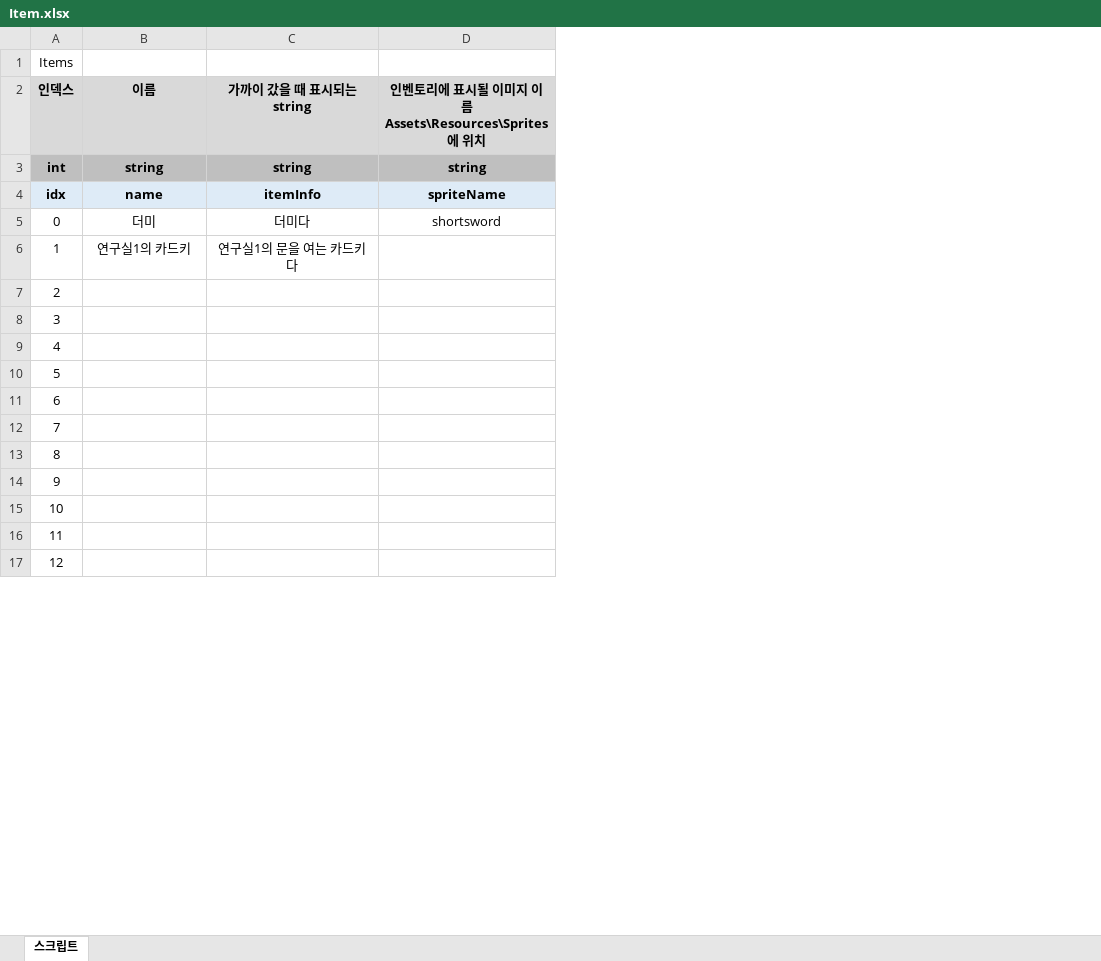
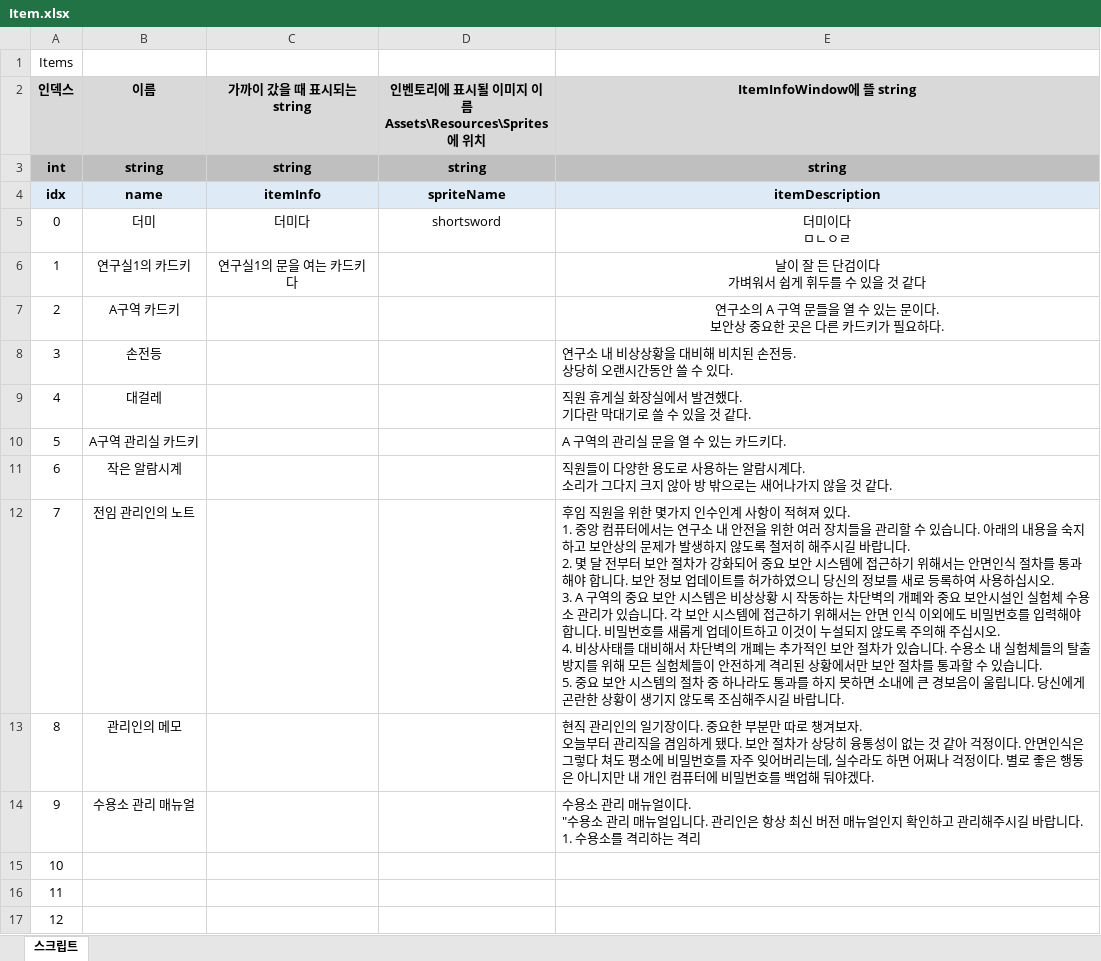
Before and after one commit to adlet0331/Marionette, an Excel workbook: bin/Assets/Resources/IngameData/Item.xlsx, sheet 스크립트, drawn as a sheet; only a part is shown; values as stored, in another font and other column widths than the file's, no borders; ↵ is a line break in a cell; the diff names each change by its address in the sheet, - before the commit and + after, or states it on an @@ line.

```diff
--- a/bin/Assets/Resources/IngameData/Item.xlsx (sheet 스크립트)
+++ b/bin/Assets/Resources/IngameData/Item.xlsx (sheet 스크립트)
+column E (ItemInfoWindow에 뜰 string), rows 3-14: string | itemDescription | 더미이다 ↵ ㅁㄴㅇㄹ | 날이 잘 든 단검이다 ↵ 가벼워서 쉽게 휘두를 수 있을 것 같다 | 연구소의 A 구역 문들을 열 수 있는 문이다. ↵ 보안상 중요한 곳은 다른 카드키가 필요하다. | 연구소 내 비상상황을 대비해 비치된 손전등. ↵ 상당히 오랜시간동안 쓸 수 있다. | 직원 휴게실 화장실에서 발견했다. ↵ 기다란 막대기로 쓸 수 있을 것 같다. | A 구역의 관리실 문을 열 수 있는 카드키다. | 직원들이 다양한 용도로 사용하는 알람시계다. ↵ 소리가 그다지 크지 않아 방 밖으로는 새어나가지 않을 것 같다. | 후임 직원을 위한 몇가지 인수인계 사항이 적혀져 있다. ↵ 1. 중앙 컴퓨터에서는 연구소 내 안전을 위한 여러 장치들을 관리할 수 있습니다. 아래의 내용을 숙지하고 보안상의 문제가 발생하지 않도록 철저히 해주시길 바랍니다. ↵ 2. 몇 달 전부터 보안 절차가 강화되어 중요 보안 시스템에 접근하기 위해서는 안면인식 절차를 통과해야 합니다. 보안 정보 업데이트를 허가하였으니 당신의 정보를 새로 등록하여 사용하십시오. ↵ 3. A 구역의 중요 보안 시스템은 비상상황 시 작동하는 차단벽의 개폐와 중요 보안시설인 실험체 수용소 관리가 있습니다. 각 보안 시스템에 접근하기 위해서는 안면 인식 이외에도 비밀번호를 입력해야 합니다. 비밀번호를 새롭게 업데이트하고 이것이 누설되지 않도록 주의해 주십시오. ↵ 4. 비상사태를 대비해서 차단벽의 개폐는 추가적인 보안 절차가 있습니다. 수용소 내 실험체들의 탈출 방지를 위해 모든 실험체들이 안전하게 격리된 상황에서만 보안 절차를 통과할 수 있습니다. ↵ 5. 중요 보안 시스템의 절차 중 하나라도 통과를 하지 못하면 소내에 큰 경보음이 울립니다. 당신에게 곤란한 상황이 생기지 않도록 조심해주시길 바랍니다. | 현직 관리인의 일기장이다. 중요한 부분만 따로 챙겨보자. ↵ 오늘부터 관리직을 겸임하게 됐다. 보안 절차가 상당히 융통성이 없는 것 같아 걱정이다. 안면인식은 그렇다 쳐도 평소에 비밀번호를 자주 잊어버리는데, 실수라도 하면 어쩌나 걱정이다. 별로 좋은 행동은 아니지만 내 개인 컴퓨터에 비밀번호를 백업해 둬야겠다. | 수용소 관리 매뉴얼이다. ↵ "수용소 관리 매뉴얼입니다. 관리인은 항상 최신 버전 매뉴얼인지 확인하고 관리해주시길 바랍니다. ↵ 1. 수용소를 격리하는 격리
-B7 (이름): (empty)
+B7 (이름): A구역 카드키
-B8 (이름): (empty)
+B8 (이름): 손전등
-B9 (이름): (empty)
+B9 (이름): 대걸레
-B10 (이름): (empty)
+B10 (이름): A구역 관리실 카드키
-B11 (이름): (empty)
+B11 (이름): 작은 알람시계
-B12 (이름): (empty)
+B12 (이름): 전임 관리인의 노트
-B13 (이름): (empty)
+B13 (이름): 관리인의 메모
-B14 (이름): (empty)
+B14 (이름): 수용소 관리 매뉴얼
```
Also changed, not shown: bin/Assets/Resources/IngameData/Script.xlsx.
